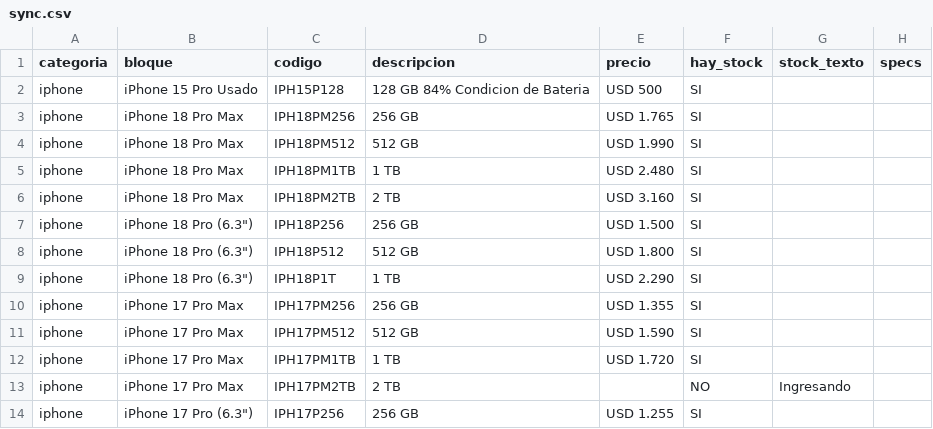
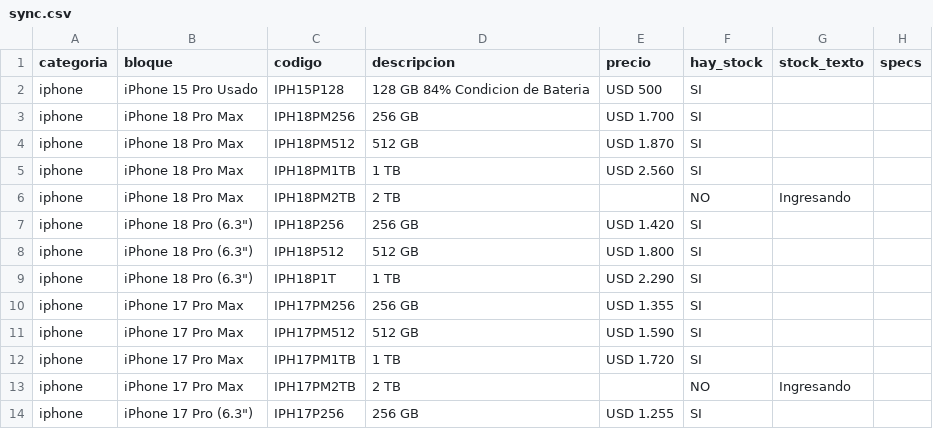
Before and after one commit to tptecno/catalogo, a CSV file: sync.csv, drawn as a sheet; only a part is shown.

Commit message:
Actualización de precios 02/10/2026 10:25

```diff
--- a/sync.csv
+++ b/sync.csv
@@ -2,7 +2,7 @@ categoria,bloque,codigo,descripcion,precio,hay_stock,stock_texto,specs
 iphone,iPhone 15 Pro Usado,IPH15P128,128 GB 84% Condicion de Bateria,USD 500,SI,,
-iphone,iPhone 18 Pro Max,IPH18PM256,256 GB,USD 1.765,SI,,
-iphone,iPhone 18 Pro Max,IPH18PM512,512 GB,USD 1.990,SI,,
-iphone,iPhone 18 Pro Max,IPH18PM1TB,1 TB,USD 2.480,SI,,
-iphone,iPhone 18 Pro Max,IPH18PM2TB,2 TB,USD 3.160,SI,,
-iphone,"iPhone 18 Pro (6.3"")",IPH18P256,256 GB,USD 1.500,SI,,
+iphone,iPhone 18 Pro Max,IPH18PM256,256 GB,USD 1.700,SI,,
+iphone,iPhone 18 Pro Max,IPH18PM512,512 GB,USD 1.870,SI,,
+iphone,iPhone 18 Pro Max,IPH18PM1TB,1 TB,USD 2.560,SI,,
+iphone,iPhone 18 Pro Max,IPH18PM2TB,2 TB,,NO,Ingresando,
+iphone,"iPhone 18 Pro (6.3"")",IPH18P256,256 GB,USD 1.420,SI,,
 iphone,"iPhone 18 Pro (6.3"")",IPH18P512,512 GB,USD 1.800,SI,,
```
Also changed, not shown: 4 other files.
